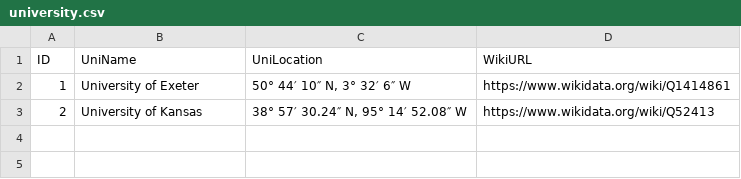
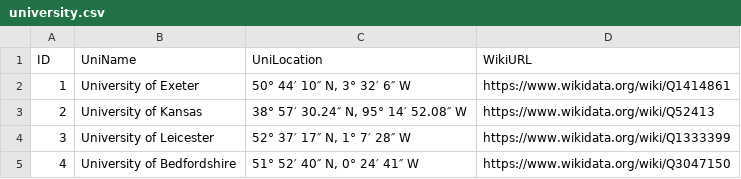
Before and after one commit to sgrieve/mp-hack, a CSV file: database/university.csv, drawn as a sheet; the diff names each change by its address in the sheet, - before the commit and + after, or states it on an @@ line.

Commit message:
adding second MP to the dataset for testing

```diff
--- a/database/university.csv
+++ b/database/university.csv
+row 4: 3 | University of Leicester | 52° 37′ 17″ N, 1° 7′ 28″ W | https://www.wikidata.org/wiki/Q1333399
+row 5: 4 | University of Bedfordshire | 51° 52′ 40″ N, 0° 24′ 41″ W | https://www.wikidata.org/wiki/Q3047150
```
Also changed, not shown: 3 other files.
